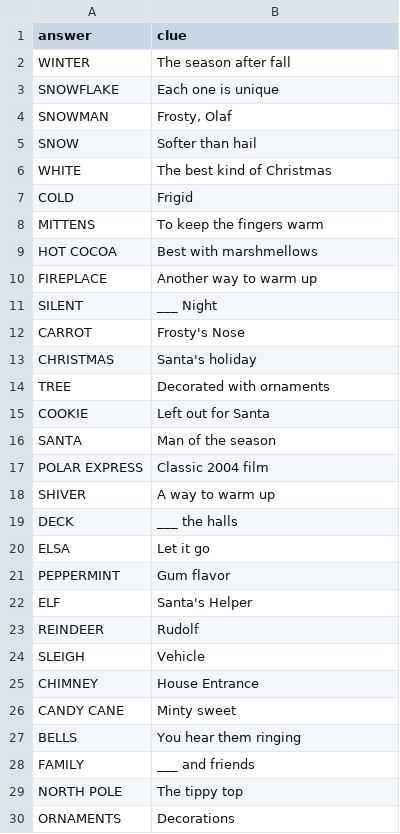
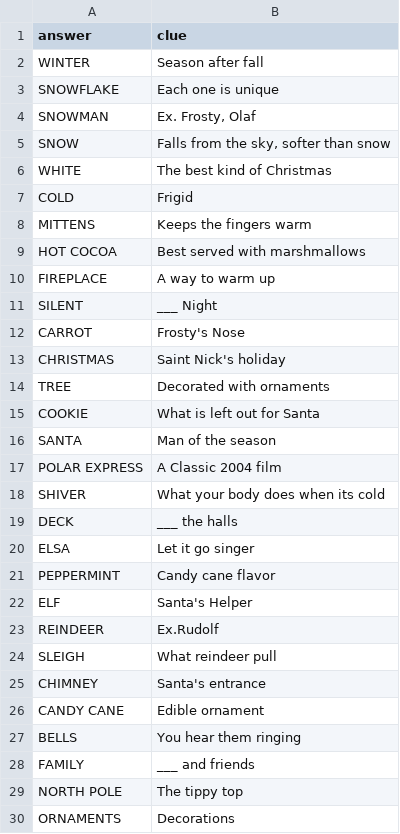
Before and after one commit to pooja654/crossword_generator, a CSV file: custom_clues.csv, drawn as a sheet; only a part is shown; the diff covers the shown part only.

```diff
--- a/custom_clues.csv
+++ b/custom_clues.csv
@@ -1,27 +1,27 @@
 answer,clue
-WINTER,The season after fall
+WINTER,Season after fall
 SNOWFLAKE,Each one is unique
-SNOWMAN,"Frosty, Olaf"
-SNOW,Softer than hail
+SNOWMAN,"Ex. Frosty, Olaf"
+SNOW,"Falls from the sky, softer than snow"
 WHITE,The best kind of Christmas
 COLD,Frigid
-MITTENS,To keep the fingers warm
-HOT COCOA,Best with marshmellows
-FIREPLACE,Another way to warm up
+MITTENS,Keeps the fingers warm
+HOT COCOA,Best served with marshmallows
+FIREPLACE,A way to warm up
 SILENT,___ Night
 CARROT,Frosty's Nose
-CHRISTMAS,Santa's holiday
+CHRISTMAS,Saint Nick's holiday
 TREE,Decorated with ornaments
-COOKIE,Left out for Santa
+COOKIE,What is left out for Santa
 SANTA,Man of the season
-POLAR EXPRESS,Classic 2004 film
-SHIVER,A way to warm up
+POLAR EXPRESS,A Classic 2004 film
+SHIVER,What your body does when its cold
 DECK,___ the halls
-ELSA,Let it go
-PEPPERMINT,Gum flavor
+ELSA,"Let it go" singer
+PEPPERMINT,Candy cane flavor
 ELF,Santa's Helper
-REINDEER,Rudolf
-SLEIGH,Vehicle
-CHIMNEY,House Entrance
-CANDY CANE,Minty sweet
+REINDEER,Ex.Rudolf
+SLEIGH,What reindeer pull
+CHIMNEY,Santa's entrance
+CANDY CANE,Edible ornament
 BELLS,You hear them ringing
```
Also changed, not shown: 6 edited cells elsewhere in this file, 2 other files.
